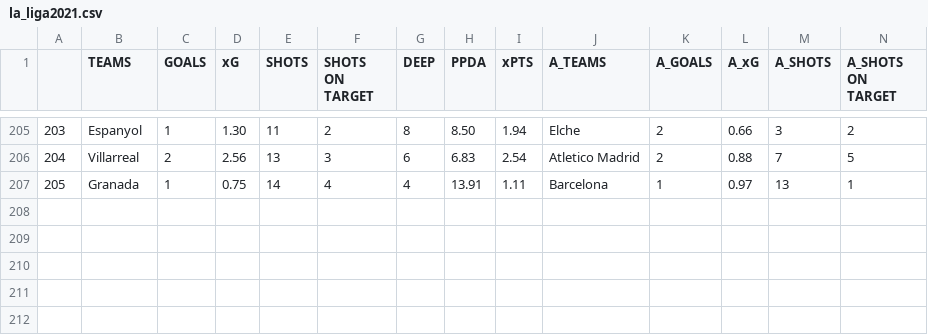
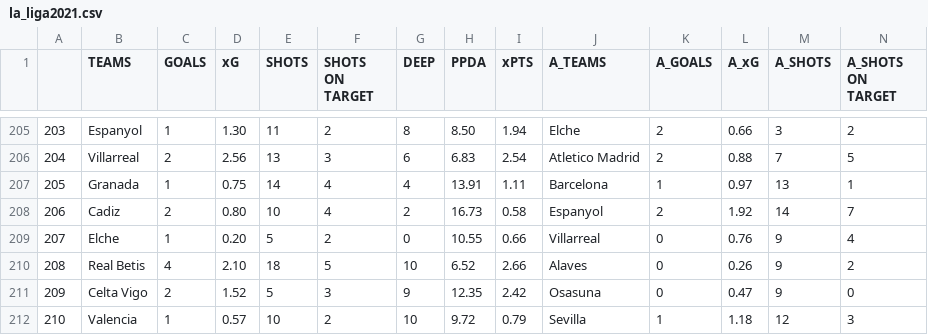
Before and after one commit to mgebele/football_stats, a CSV file: xg/la_liga2021.csv, drawn as a sheet; only a part is shown, gaps mark what is left out; rows hold the shown columns only; the diff names each change by its address in the sheet, - before the commit and + after, or states it on an @@ line.

```diff
--- a/xg/la_liga2021.csv
+++ b/xg/la_liga2021.csv
+row 208: 206 | Cadiz | 2 | 0.80 | 10 | 4 | 2 | 16.73 | 0.58 | Espanyol | 2 | 1.92 | 14 | 7
+row 209: 207 | Elche | 1 | 0.20 | 5 | 2 | 0 | 10.55 | 0.66 | Villarreal | 0 | 0.76 | 9 | 4
+row 210: 208 | Real Betis | 4 | 2.10 | 18 | 5 | 10 | 6.52 | 2.66 | Alaves | 0 | 0.26 | 9 | 2
+row 211: 209 | Celta Vigo | 2 | 1.52 | 5 | 3 | 9 | 12.35 | 2.42 | Osasuna | 0 | 0.47 | 9 | 0
+row 212: 210 | Valencia | 1 | 0.57 | 10 | 2 | 10 | 9.72 | 0.79 | Sevilla | 1 | 1.18 | 12 | 3
```
Also changed, not shown: xg/epl2021.csv, xg/ligue_12021.csv.
